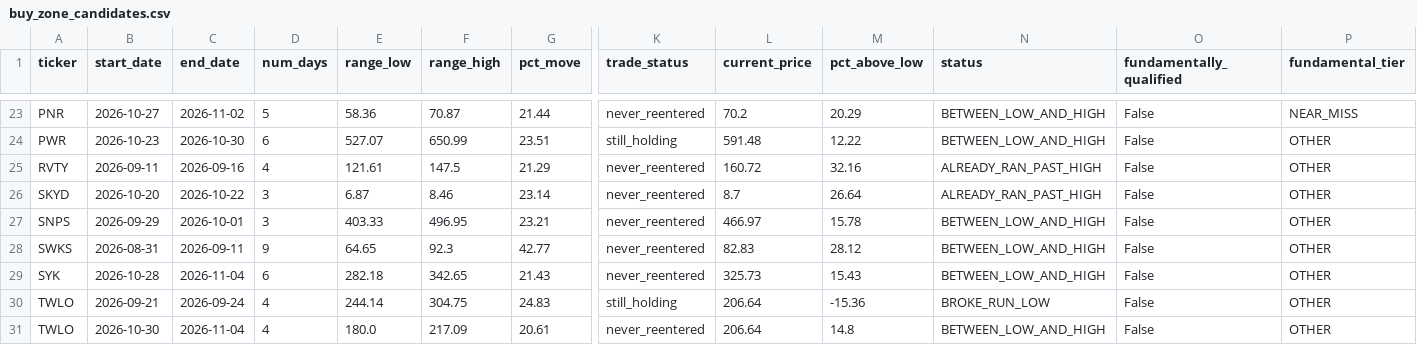
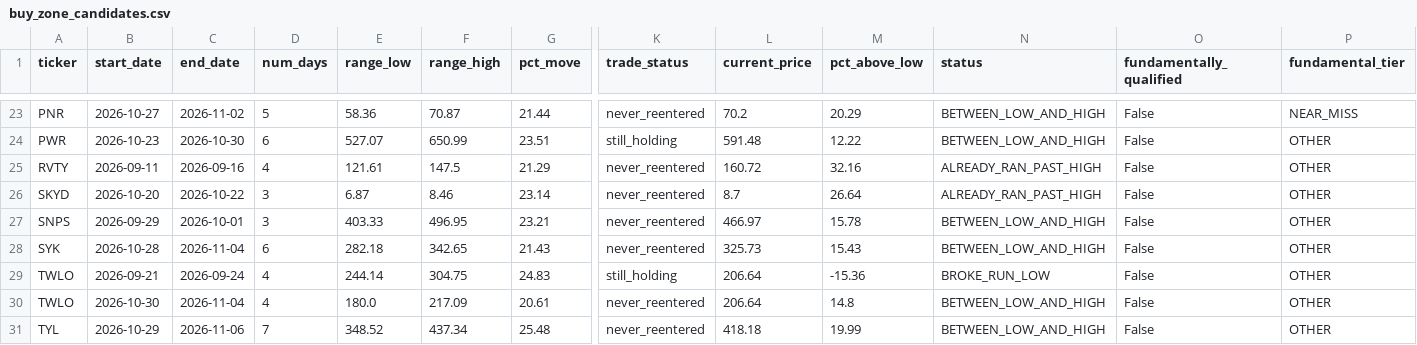
Before and after one commit to bijit-ghosh-de/public-dashboards, a CSV file: v20-dashboard/buy_zone_candidates.csv, drawn as a sheet; only a part is shown, gaps mark what is left out; the shorter side is filled out with more unchanged rows; rows hold the shown columns only; the diff names each change by its address in the sheet, - before the commit and + after, or states it on an @@ line.

```diff
--- a/v20-dashboard/buy_zone_candidates.csv
+++ b/v20-dashboard/buy_zone_candidates.csv
-row 28: SWKS | 2026-08-31 | 2026-09-11 | 9 | 64.65 | 92.3 | 42.77 | never_reentered | 82.83 | 28.12 | BETWEEN_LOW_AND_HIGH | False | OTHER
```
Also changed, not shown: v20-dashboard/volume_breakout_signals.csv, 2 other files.
